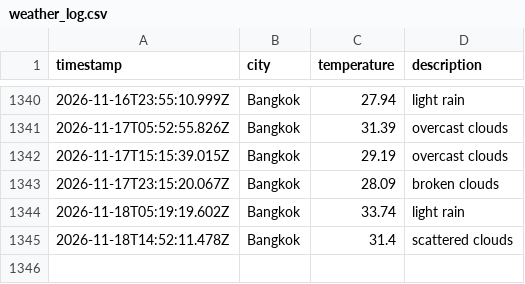
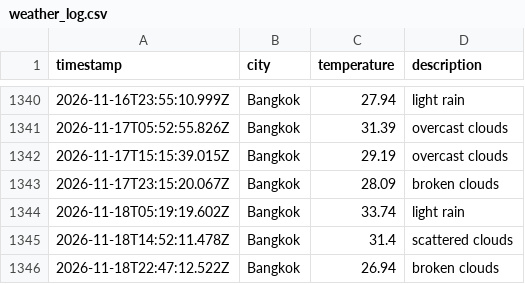
Before and after one commit to Doordiver/weather-api, a CSV file: data/weather_log.csv, drawn as a sheet; only a part is shown, gaps mark what is left out.

```diff
--- a/data/weather_log.csv
+++ b/data/weather_log.csv
@@ -1345 +1345,2 @@ timestamp,city,temperature,description
 2026-11-18T14:52:11.478Z,Bangkok,31.4,scattered clouds
+2026-11-18T22:47:12.522Z,Bangkok,26.94,broken clouds
```
Also changed, not shown: 1 other file.
